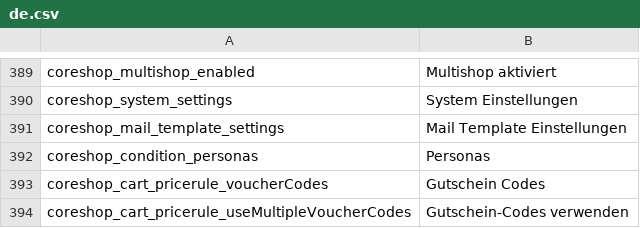
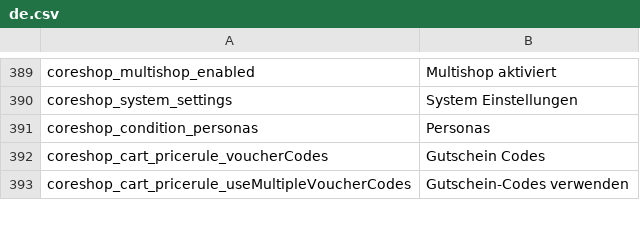
Before and after one commit to coreshop/CoreShop, a CSV file: static/texts/de.csv, drawn as a sheet; only a part is shown, gaps mark what is left out.

Commit message:
remove deprecated settings, add postupdate

```diff
--- a/static/texts/de.csv
+++ b/static/texts/de.csv
@@ -390,3 +390,2 @@
 "coreshop_system_settings","System Einstellungen"
-"coreshop_mail_template_settings","Mail Template Einstellungen"
 "coreshop_condition_personas","Personas"
```
Also changed, not shown: static/texts/en.csv, 2 other files.
